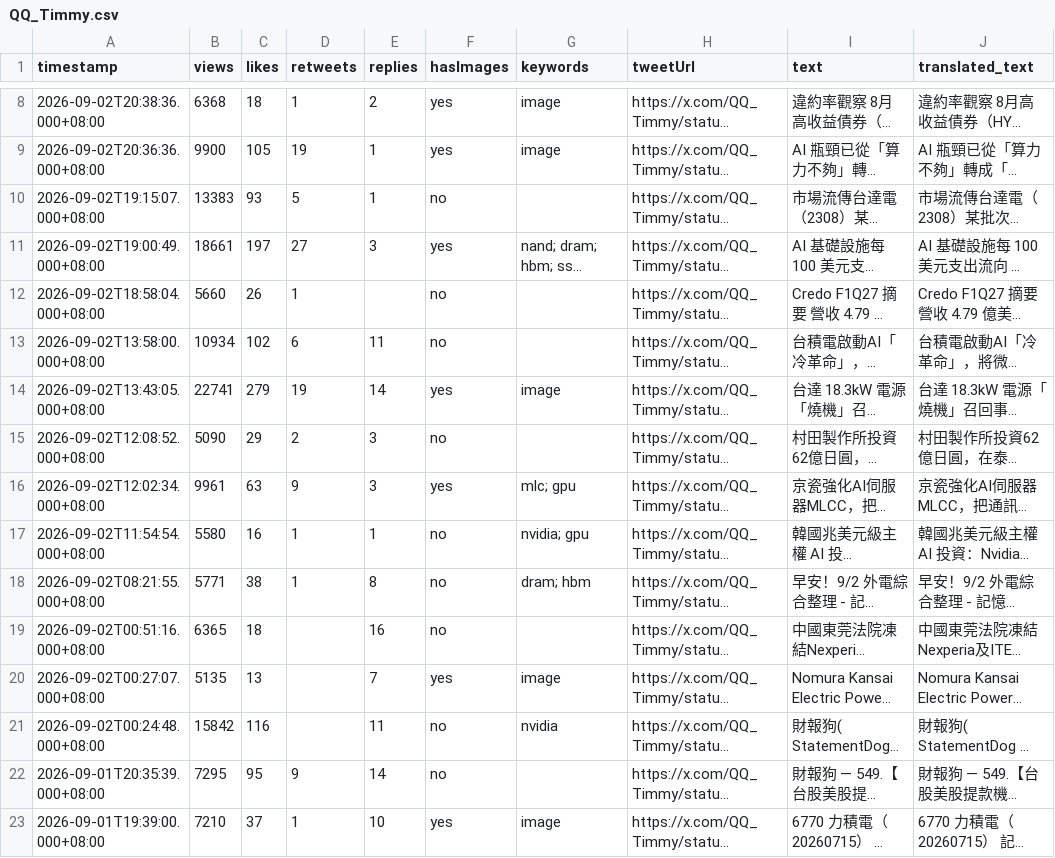
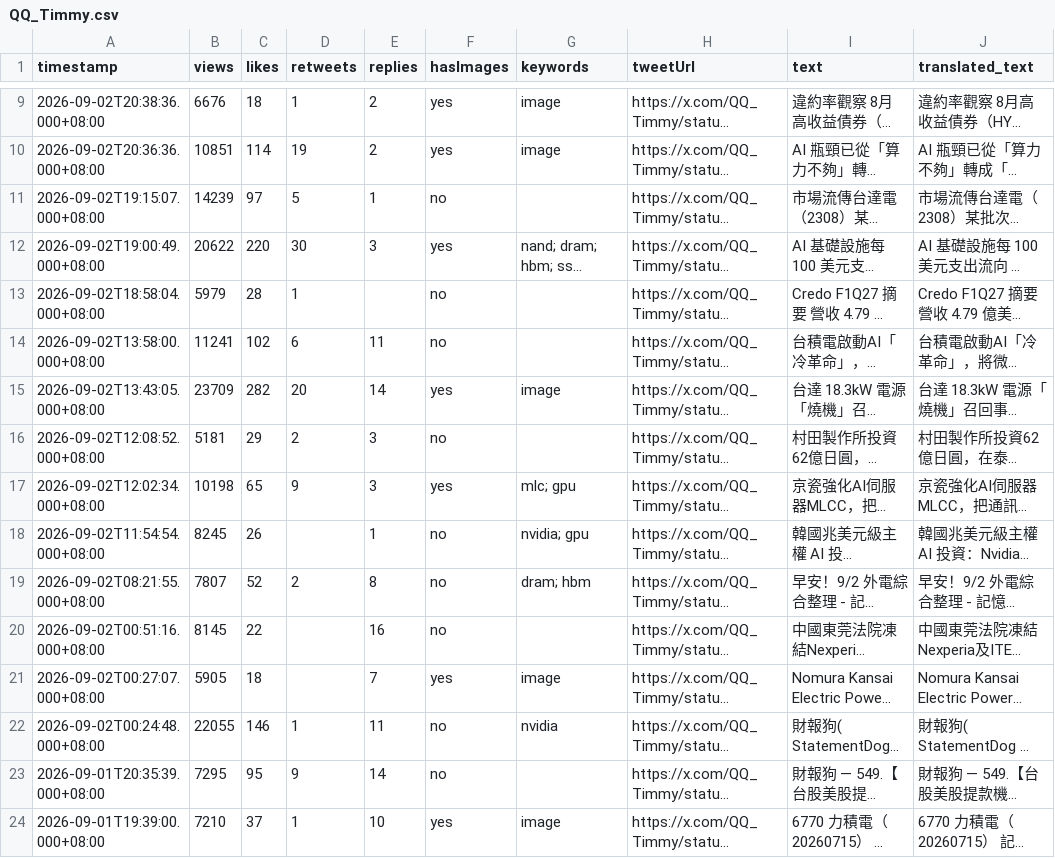
Before and after one commit to Evaline8485/TrendForceDashboard, a CSV file: csv/QQ_Timmy.csv, drawn as a sheet; only a part is shown, gaps mark what is left out; long unchanged cells end in …; addresses are those after the commit; the diff covers the shown part only; the diff names each change by its address in the sheet, - before the commit and + after, or states it on an @@ line.

```diff
--- a/csv/QQ_Timmy.csv
+++ b/csv/QQ_Timmy.csv
-B9 (views): 6368
+B9 (views): 6676
-B10 (views): 9900
+B10 (views): 10851
-C10 (likes): 105
+C10 (likes): 114
-E10 (replies): 1
+E10 (replies): 2
-B11 (views): 13383
+B11 (views): 14239
-C11 (likes): 93
+C11 (likes): 97
-B12 (views): 18661
+B12 (views): 20622
-C12 (likes): 197
+C12 (likes): 220
-D12 (retweets): 27
+D12 (retweets): 30
-B13 (views): 5660
+B13 (views): 5979
-C13 (likes): 26
+C13 (likes): 28
-B14 (views): 10934
+B14 (views): 11241
-B15 (views): 22741
+B15 (views): 23709
-C15 (likes): 279
+C15 (likes): 282
-D15 (retweets): 19
+D15 (retweets): 20
-B16 (views): 5090
+B16 (views): 5181
-B17 (views): 9961
+B17 (views): 10198
-C17 (likes): 63
+C17 (likes): 65
-B18 (views): 5580
+B18 (views): 8245
-C18 (likes): 16
+C18 (likes): 26
-D18 (retweets): 1
+D18 (retweets): (empty)
-B19 (views): 5771
+B19 (views): 7807
-C19 (likes): 38
+C19 (likes): 52
-D19 (retweets): 1
+D19 (retweets): 2
-B20 (views): 6365
+B20 (views): 8145
-C20 (likes): 18
+C20 (likes): 22
-B21 (views): 5135
+B21 (views): 5905
-C21 (likes): 13
+C21 (likes): 18
-B22 (views): 15842
+B22 (views): 22055
-C22 (likes): 116
+C22 (likes): 146
-D22 (retweets): (empty)
+D22 (retweets): 1
```
Also changed, not shown: 1 added row and 17 edited cells elsewhere in this file, csv/FT.csv, csv/HyperTechInvest.csv, 38 other files.
